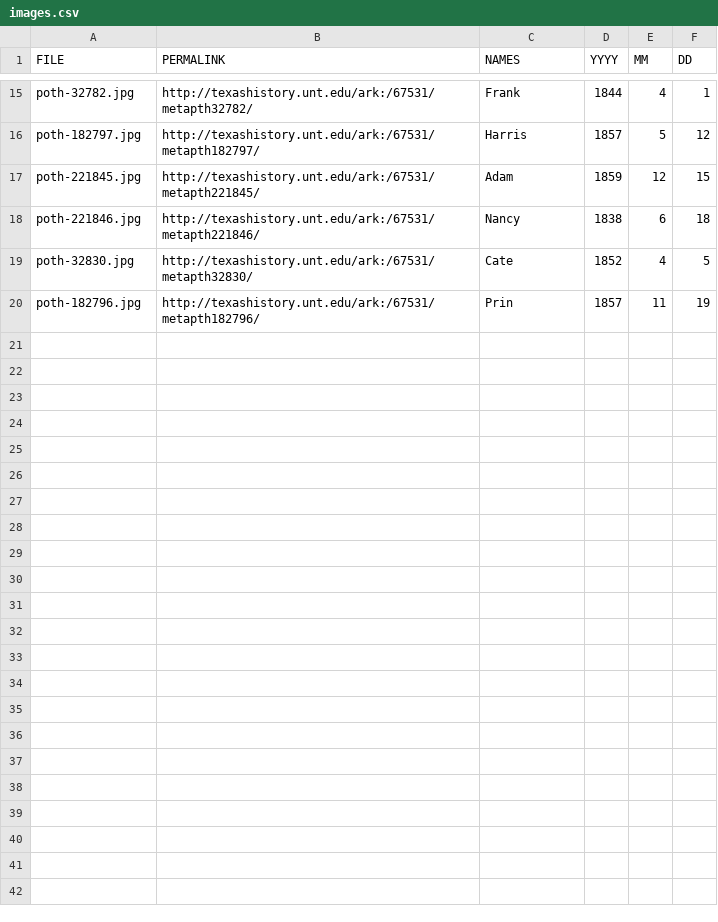
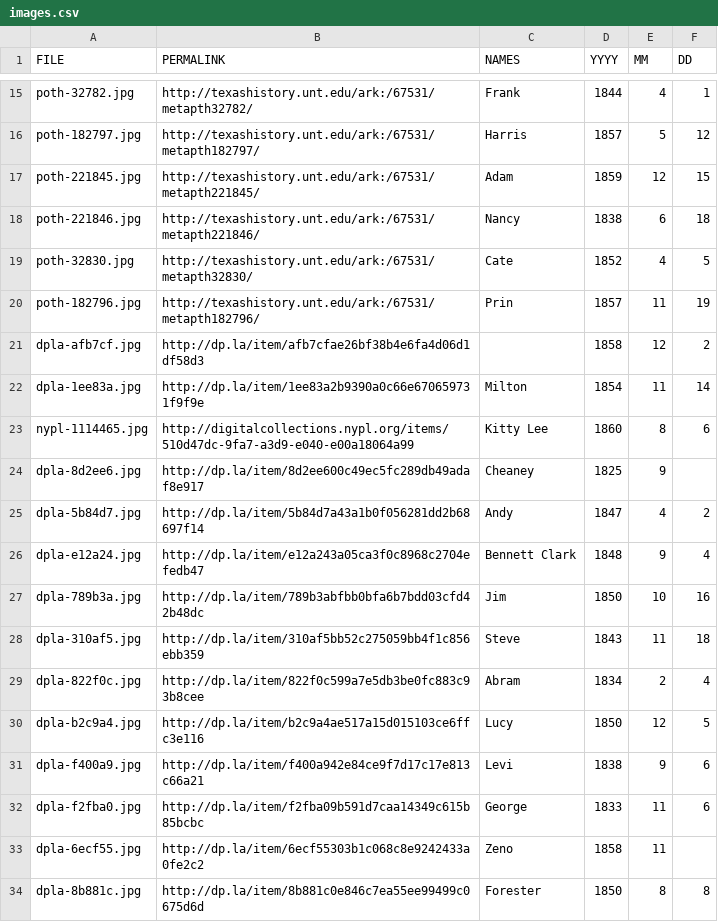
Before and after one commit to wcaleb/everythreeminutes, a CSV file: images.csv, drawn as a sheet; only a part is shown, gaps mark what is left out; the diff names each change by its address in the sheet, - before the commit and + after, or states it on an @@ line.

Commit message:
Add more images from DPLA

```diff
--- a/images.csv
+++ b/images.csv
+row 21: dpla-afb7cf.jpg | http://dp.la/item/afb7cfae26bf38b4e6fa4d06d1df58d3 |  | 1858 | 12 | 2
+row 22: dpla-1ee83a.jpg | http://dp.la/item/1ee83a2b9390a0c66e670659731f9f9e | Milton | 1854 | 11 | 14
+row 23: nypl-1114465.jpg | http://digitalcollections.nypl.org/items/510d47dc-9fa7-a3d9-e040-e00a18064a99 | Kitty Lee | 1860 | 8 | 6
+row 24: dpla-8d2ee6.jpg | http://dp.la/item/8d2ee600c49ec5fc289db49adaf8e917 | Cheaney | 1825 | 9
+row 25: dpla-5b84d7.jpg | http://dp.la/item/5b84d7a43a1b0f056281dd2b68697f14 | Andy | 1847 | 4 | 2
+row 26: dpla-e12a24.jpg | http://dp.la/item/e12a243a05ca3f0c8968c2704efedb47 | Bennett Clark | 1848 | 9 | 4
+row 27: dpla-789b3a.jpg | http://dp.la/item/789b3abfbb0bfa6b7bdd03cfd42b48dc | Jim | 1850 | 10 | 16
+row 28: dpla-310af5.jpg | http://dp.la/item/310af5bb52c275059bb4f1c856ebb359 | Steve | 1843 | 11 | 18
+row 29: dpla-822f0c.jpg | http://dp.la/item/822f0c599a7e5db3be0fc883c93b8cee | Abram | 1834 | 2 | 4
+row 30: dpla-b2c9a4.jpg | http://dp.la/item/b2c9a4ae517a15d015103ce6ffc3e116 | Lucy | 1850 | 12 | 5
+row 31: dpla-f400a9.jpg | http://dp.la/item/f400a942e84ce9f7d17c17e813c66a21 | Levi | 1838 | 9 | 6
+row 32: dpla-f2fba0.jpg | http://dp.la/item/f2fba09b591d7caa14349c615b85bcbc | George | 1833 | 11 | 6
+row 33: dpla-6ecf55.jpg | http://dp.la/item/6ecf55303b1c068c8e9242433a0fe2c2 | Zeno | 1858 | 11
+row 34: dpla-8b881c.jpg | http://dp.la/item/8b881c0e846c7ea55ee99499c0675d6d | Forester | 1850 | 8 | 8
```
Also changed, not shown: 15 other files.
